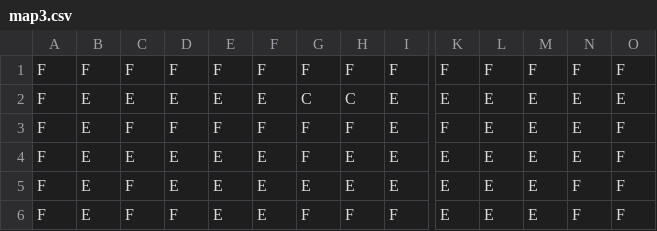
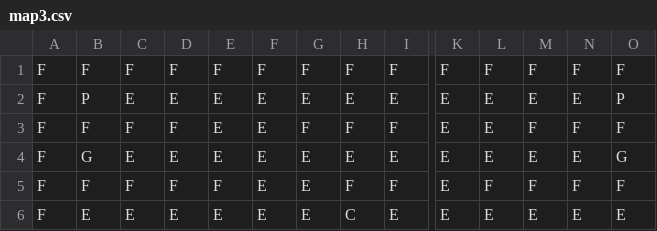
Before and after one commit to ldellisola/SecretSnowBros, a CSV file: SecretSnowBros/Maps/map3.csv, drawn as a sheet; only a part is shown, gaps mark what is left out; the diff covers the shown part only; the diff names each change by its address in the sheet, - before the commit and + after, or states it on an @@ line.

```diff
--- a/SecretSnowBros/Maps/map3.csv
+++ b/SecretSnowBros/Maps/map3.csv
-B2: E
+B2: P
-G2: C
+G2: E
-H2: C
+H2: E
-O2: E
+O2: P
-B3: E
+B3: F
-E3: F
+E3: E
-F3: F
+F3: E
-I3: E
+I3: F
-K3: F
+K3: E
-M3: E
+M3: F
-N3: E
+N3: F
-B4: E
+B4: G
-G4: F
+G4: E
-O4: F
+O4: G
-B5: E
+B5: F
-D5: E
+D5: F
-E5: E
+E5: F
-H5: E
+H5: F
-I5: E
+I5: F
-L5: E
+L5: F
-M5: E
+M5: F
-C6: F
+C6: E
-D6: F
+D6: E
-G6: F
+G6: E
-H6: F
+H6: C
-I6: F
+I6: E
-N6: F
+N6: E
-O6: F
+O6: E
```
Also changed, not shown: 27 edited cells elsewhere in this file, SecretSnowBros/Maps/map2.csv, SecretSnowBros/Maps/map4.csv, 7 other files.
